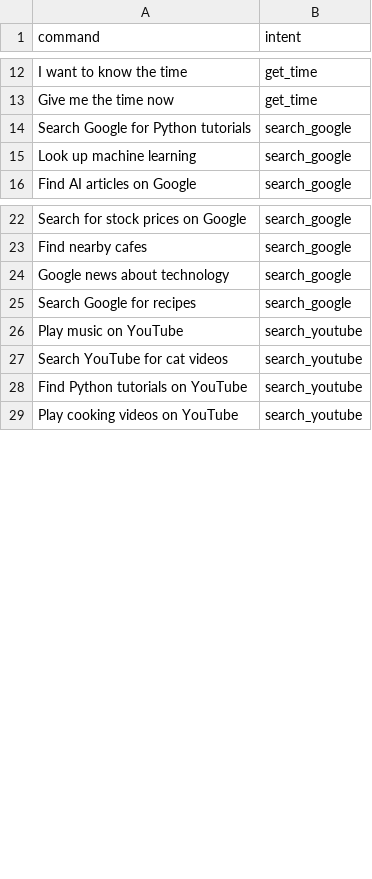
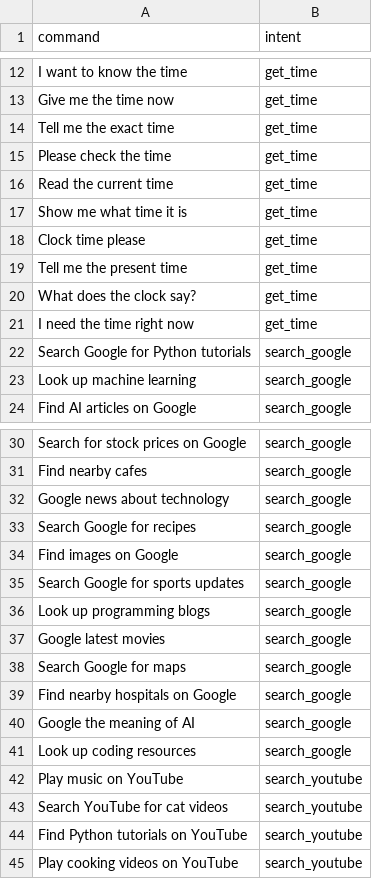
Before and after one commit to mrdevpatmase/Jarvis, a CSV file: jarvis_intents.csv, drawn as a sheet; only a part is shown, gaps mark what is left out; the diff covers the shown part only.

Commit message:
Update training data

```diff
--- a/jarvis_intents.csv
+++ b/jarvis_intents.csv
@@ -13,2 +13,10 @@ I want to know the time,get_time
 Give me the time now,get_time
+Tell me the exact time,get_time
+Please check the time,get_time
+Read the current time,get_time
+Show me what time it is,get_time
+Clock time please,get_time
+Tell me the present time,get_time
+What does the clock say?,get_time
+I need the time right now,get_time
 Search Google for Python tutorials,search_google
@@ -25,2 +33,10 @@ Google news about technology,search_google
 Search Google for recipes,search_google
+Find images on Google,search_google
+Search Google for sports updates,search_google
+Look up programming blogs,search_google
+Google latest movies,search_google
+Search Google for maps,search_google
+Find nearby hospitals on Google,search_google
+Google the meaning of AI,search_google
+Look up coding resources,search_google
 Play music on YouTube,search_youtube
```
Also changed, not shown: 56 added rows elsewhere in this file.
